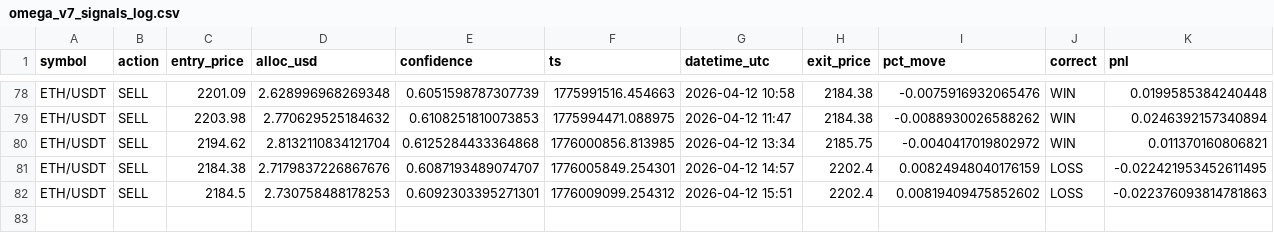
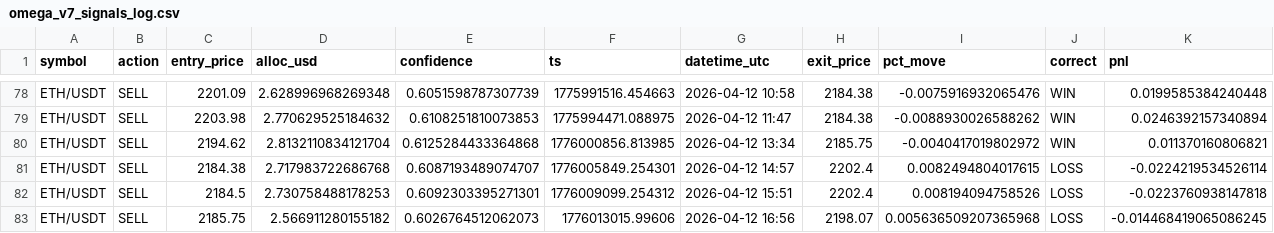
Before and after one commit to Jeanwrld/omega-bot, a CSV file: omega_v7_signals_log.csv, drawn as a sheet; only a part is shown, gaps mark what is left out.

```diff
--- a/omega_v7_signals_log.csv
+++ b/omega_v7_signals_log.csv
@@ -80,3 +80,4 @@ ETH/USDT,SELL,2203.98,2.770629525184632,0.6108251810073853,1775994471.088975,202
 ETH/USDT,SELL,2194.62,2.8132110834121704,0.6125284433364868,1776000856.813985,2026-04-12 13:34,2185.75,-0.0040417019802972,WIN,0.011370160806821
-ETH/USDT,SELL,2184.38,2.7179837226867676,0.6087193489074707,1776005849.254301,2026-04-12 14:57,2202.4,0.00824948040176159,LOSS,-0.022421953452611495
-ETH/USDT,SELL,2184.5,2.730758488178253,0.6092303395271301,1776009099.254312,2026-04-12 15:51,2202.4,0.00819409475852602,LOSS,-0.022376093814781863
+ETH/USDT,SELL,2184.38,2.717983722686768,0.6087193489074707,1776005849.254301,2026-04-12 14:57,2202.4,0.0082494804017615,LOSS,-0.0224219534526114
+ETH/USDT,SELL,2184.5,2.730758488178253,0.6092303395271301,1776009099.254312,2026-04-12 15:51,2202.4,0.008194094758526,LOSS,-0.0223760938147818
+ETH/USDT,SELL,2185.75,2.566911280155182,0.6026764512062073,1776013015.99606,2026-04-12 16:56,2198.07,0.005636509207365968,LOSS,-0.014468419065086245
```
Also changed, not shown: omega_v7_all_signals.csv.
